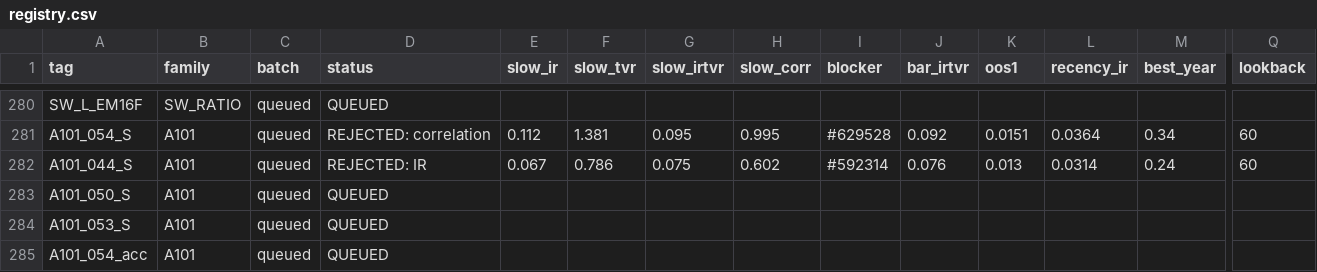
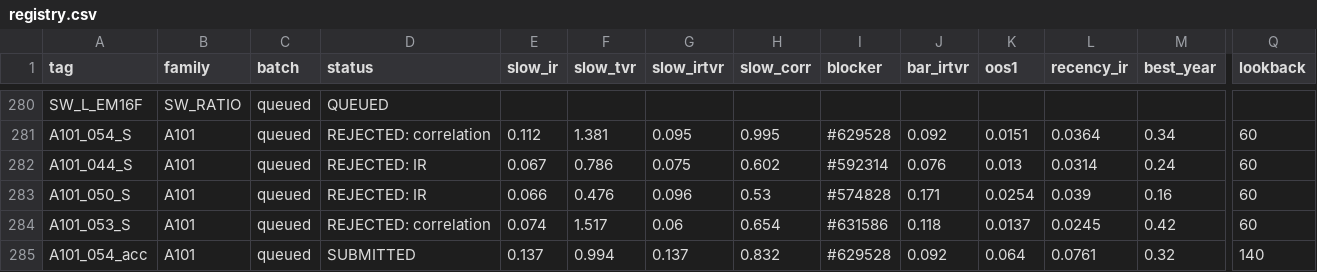
Before and after one commit to abhinavteja2005/trexquant-alpha-research, a CSV file: alphas/registry.csv, drawn as a sheet; only a part is shown, gaps mark what is left out; the diff covers the shown part only; the diff names each change by its address in the sheet, - before the commit and + after, or states it on an @@ line.

```diff
--- a/alphas/registry.csv
+++ b/alphas/registry.csv
-D283 (status): QUEUED
+D283 (status): REJECTED: IR
-E283 (slow_ir): (empty)
+E283 (slow_ir): 0.066
-F283 (slow_tvr): (empty)
+F283 (slow_tvr): 0.476
-G283 (slow_irtvr): (empty)
+G283 (slow_irtvr): 0.096
-H283 (slow_corr): (empty)
+H283 (slow_corr): 0.53
-I283 (blocker): (empty)
+I283 (blocker): #574828
-J283 (bar_irtvr): (empty)
+J283 (bar_irtvr): 0.171
-K283 (oos1): (empty)
+K283 (oos1): 0.0254
-L283 (recency_ir): (empty)
+L283 (recency_ir): 0.039
-M283 (best_year): (empty)
+M283 (best_year): 0.16
-Q283:Q284 (lookback): (empty)
+Q283:Q284 (lookback): 60
-D284 (status): QUEUED
+D284 (status): REJECTED: correlation
-E284 (slow_ir): (empty)
+E284 (slow_ir): 0.074
-F284 (slow_tvr): (empty)
+F284 (slow_tvr): 1.517
-G284 (slow_irtvr): (empty)
+G284 (slow_irtvr): 0.06
-H284 (slow_corr): (empty)
+H284 (slow_corr): 0.654
-I284 (blocker): (empty)
+I284 (blocker): #631586
-J284 (bar_irtvr): (empty)
+J284 (bar_irtvr): 0.118
-K284 (oos1): (empty)
+K284 (oos1): 0.0137
-L284 (recency_ir): (empty)
+L284 (recency_ir): 0.0245
-M284 (best_year): (empty)
+M284 (best_year): 0.42
-D285 (status): QUEUED
+D285 (status): SUBMITTED
-E285 (slow_ir): (empty)
+E285 (slow_ir): 0.137
-F285 (slow_tvr): (empty)
+F285 (slow_tvr): 0.994
-G285 (slow_irtvr): (empty)
+G285 (slow_irtvr): 0.137
-H285 (slow_corr): (empty)
+H285 (slow_corr): 0.832
-I285 (blocker): (empty)
+I285 (blocker): #629528
-J285 (bar_irtvr): (empty)
+J285 (bar_irtvr): 0.092
-K285 (oos1): (empty)
+K285 (oos1): 0.064
-L285 (recency_ir): (empty)
+L285 (recency_ir): 0.0761
-M285 (best_year): (empty)
+M285 (best_year): 0.32
-Q285 (lookback): (empty)
+Q285 (lookback): 140
```
Also changed, not shown: 5 added rows and 11 edited cells elsewhere in this file, 5 other files.
